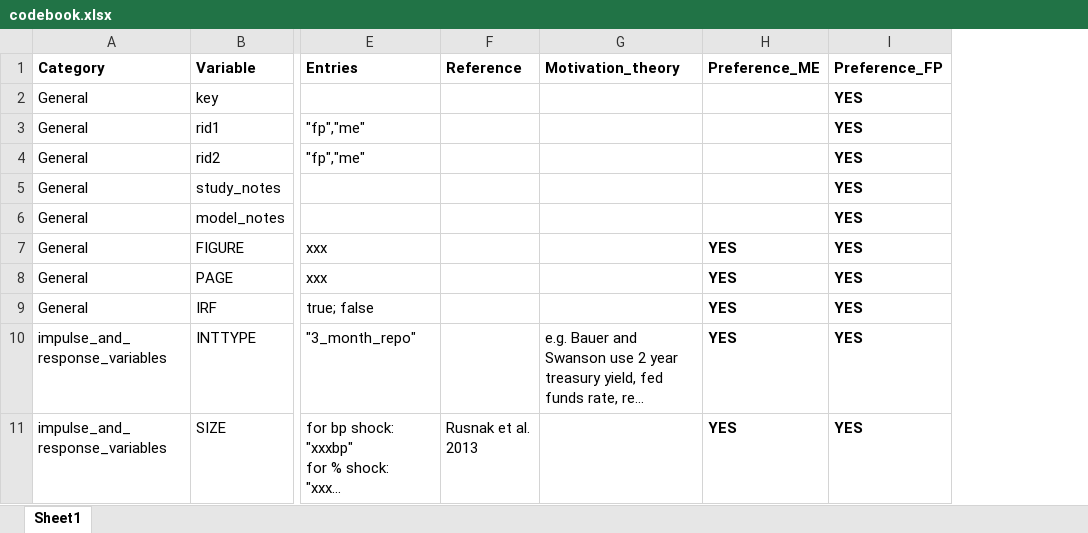
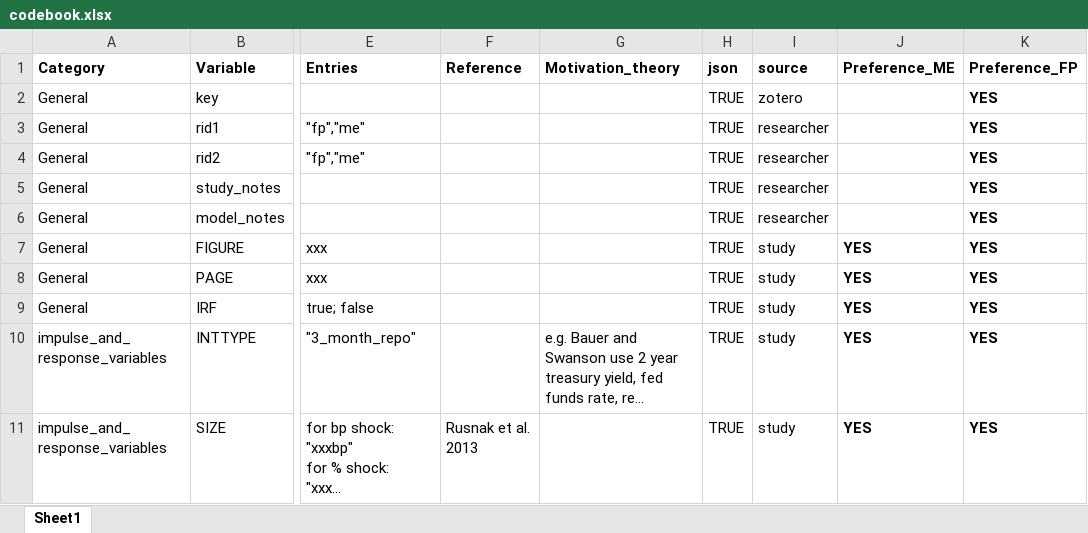
Before and after one commit to META-CMP/data, an Excel workbook: codebook.xlsx, sheet Sheet1, drawn as a sheet; only a part is shown, gaps mark what is left out; long unchanged cells end in …; values as stored, in another font and other column widths than the file's, no borders; the diff names each change by its address in the sheet, - before the commit and + after, or states it on an @@ line.

Commit message:
Adding `json` (logical) and `source` (string) to the codebook.

```diff
--- a/codebook.xlsx (sheet Sheet1)
+++ b/codebook.xlsx (sheet Sheet1)
+column H (json), rows 2-11: all TRUE
+column I (source), rows 2-11: zotero | researcher | researcher | researcher | researcher | study | study | study | study | study
```
